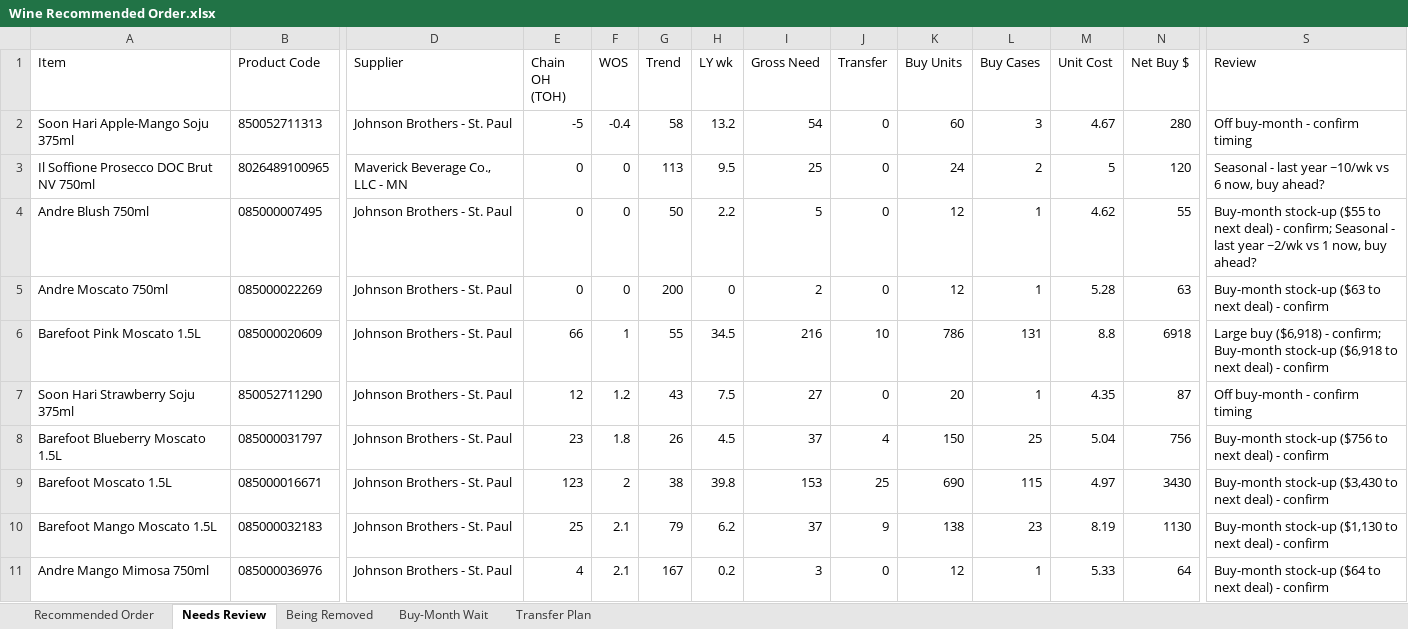
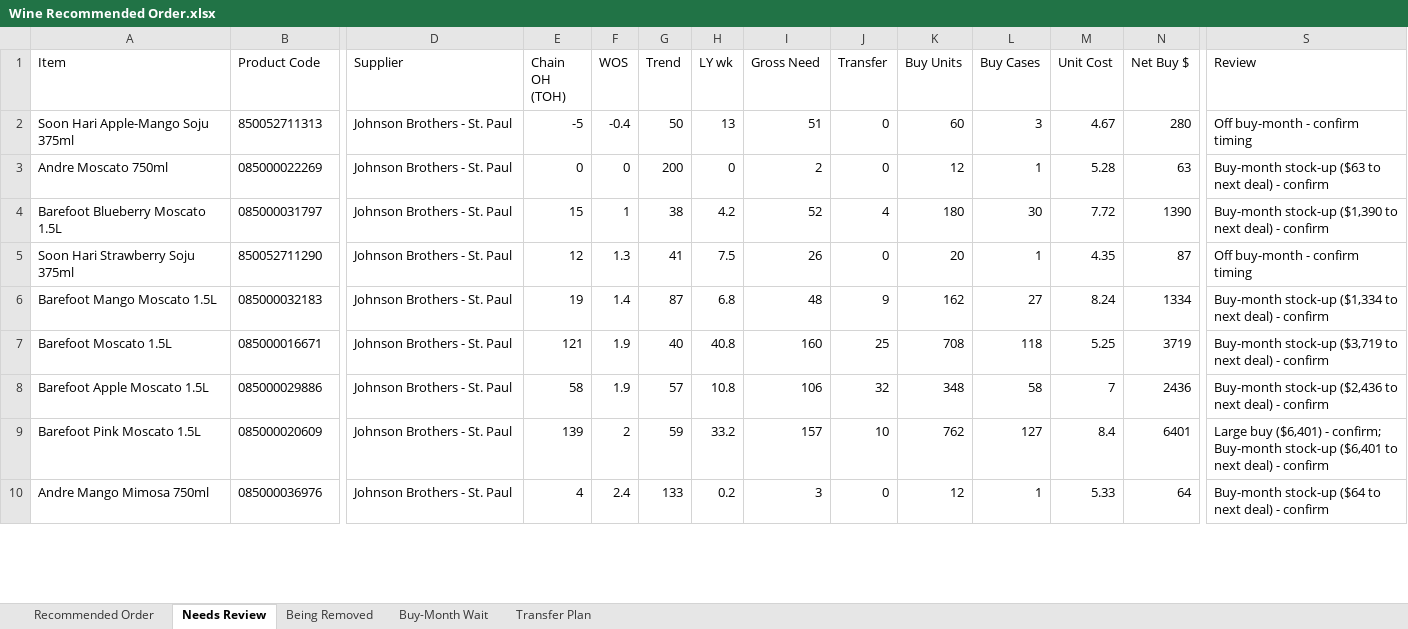
Before and after one commit to Akuklok/thc-dashboard, an Excel workbook: data/Wine Recommended Order.xlsx, sheet Needs Review, drawn as a sheet; only a part is shown, gaps mark what is left out; values as stored, in another font and other column widths than the file's, no borders; removed rows and columns are numbered as before the commit, all else as after; rows hold the shown columns only; the diff covers the shown part only; the diff names each change by its address in the sheet, - before the commit and + after, or states it on an @@ line.

```diff
--- a/data/Wine Recommended Order.xlsx (sheet Needs Review)
+++ b/data/Wine Recommended Order.xlsx (sheet Needs Review)
-G2 (Trend): 58
+G2 (Trend): 50
-H2 (LY wk): 13.2
+H2 (LY wk): 13
-I2 (Gross Need): 54
+I2 (Gross Need): 51
-row 3: Il Soffione Prosecco DOC Brut NV 750ml | 8026489100965 | Maverick Beverage Co., LLC - MN | 0 | 0 | 113 | 9.5 | 25 | 0 | 24 | 2 | 5 | 120 | Seasonal - last year ~10/wk vs 6 now, buy ahead?
-row 4: Andre Blush 750ml | 085000007495 | Johnson Brothers - St. Paul | 0 | 0 | 50 | 2.2 | 5 | 0 | 12 | 1 | 4.62 | 55 | Buy-month stock-up ($55 to next deal) - confirm; Seasonal - last year ~2/wk vs 1 now, buy ahead?
-row 6: Barefoot Pink Moscato 1.5L | 085000020609 | Johnson Brothers - St. Paul | 66 | 1 | 55 | 34.5 | 216 | 10 | 786 | 131 | 8.8 | 6918 | Large buy ($6,918) - confirm; Buy-month stock-up ($6,918 to next deal) - confirm
+row 4: Barefoot Blueberry Moscato 1.5L | 085000031797 | Johnson Brothers - St. Paul | 15 | 1 | 38 | 4.2 | 52 | 4 | 180 | 30 | 7.72 | 1390 | Buy-month stock-up ($1,390 to next deal) - confirm
-F5 (WOS): 1.2
+F5 (WOS): 1.3
-G5 (Trend): 43
+G5 (Trend): 41
-I5 (Gross Need): 27
+I5 (Gross Need): 26
-row 8: Barefoot Blueberry Moscato 1.5L | 085000031797 | Johnson Brothers - St. Paul | 23 | 1.8 | 26 | 4.5 | 37 | 4 | 150 | 25 | 5.04 | 756 | Buy-month stock-up ($756 to next deal) - confirm
-row 9: Barefoot Moscato 1.5L | 085000016671 | Johnson Brothers - St. Paul | 123 | 2 | 38 | 39.8 | 153 | 25 | 690 | 115 | 4.97 | 3430 | Buy-month stock-up ($3,430 to next deal) - confirm
-E6 (Chain OH (TOH)): 25
+E6 (Chain OH (TOH)): 19
-F6 (WOS): 2.1
+F6 (WOS): 1.4
-G6 (Trend): 79
+G6 (Trend): 87
-H6 (LY wk): 6.2
+H6 (LY wk): 6.8
-I6 (Gross Need): 37
+I6 (Gross Need): 48
-K6 (Buy Units): 138
+K6 (Buy Units): 162
-L6 (Buy Cases): 23
+L6 (Buy Cases): 27
-M6 (Unit Cost): 8.19
+M6 (Unit Cost): 8.24
-N6 (Net Buy $): 1130
+N6 (Net Buy $): 1334
-S6 (Review): Buy-month stock-up ($1,130 to next…
+S6 (Review): Buy-month stock-up ($1,334 to next…
+row 7: Barefoot Moscato 1.5L | 085000016671 | Johnson Brothers - St. Paul | 121 | 1.9 | 40 | 40.8 | 160 | 25 | 708 | 118 | 5.25 | 3719 | Buy-month stock-up ($3,719 to next deal) - confirm
+row 8: Barefoot Apple Moscato 1.5L | 085000029886 | Johnson Brothers - St. Paul | 58 | 1.9 | 57 | 10.8 | 106 | 32 | 348 | 58 | 7 | 2436 | Buy-month stock-up ($2,436 to next deal) - confirm
+row 9: Barefoot Pink Moscato 1.5L | 085000020609 | Johnson Brothers - St. Paul | 139 | 2 | 59 | 33.2 | 157 | 10 | 762 | 127 | 8.4 | 6401 | Large buy ($6,401) - confirm; Buy-month stock-up ($6,401 to next deal) - confirm
-F10 (WOS): 2.1
+F10 (WOS): 2.4
-G10 (Trend): 167
+G10 (Trend): 133
```
Also changed, not shown: 42 added rows, 36 removed rows and 155 edited cells elsewhere in this sheet, sheet Transfer Plan, sheet Recommended Order, sheet Being Removed, sheet Buy-Month Wait.
